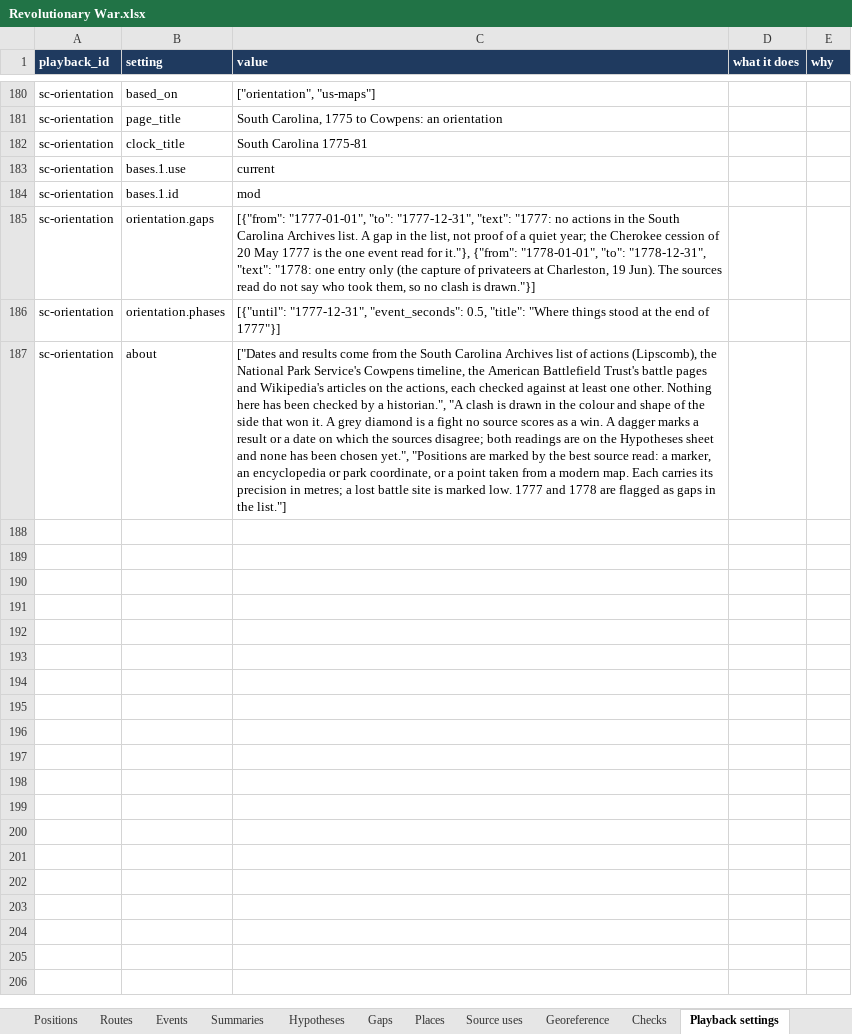
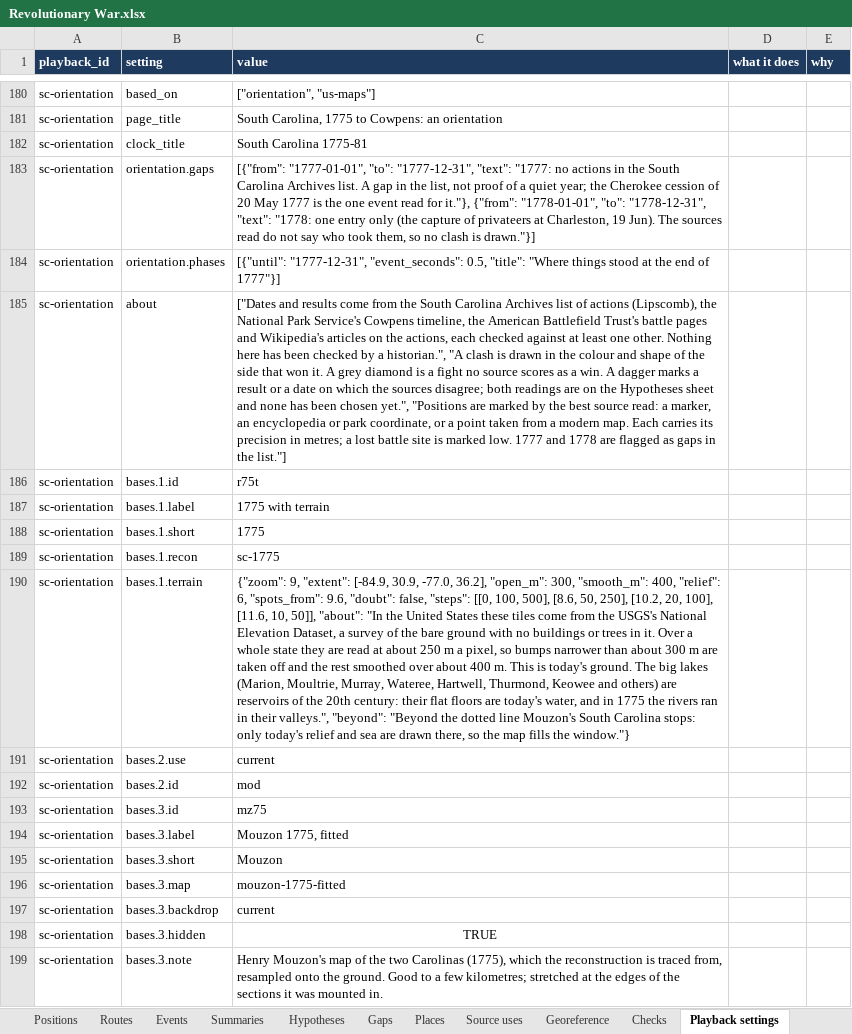
Before and after one commit to mgm9000/WarMapper, an Excel workbook: data/WarMapper battle data/Revolutionary War.xlsx, sheet Playback settings, drawn as a sheet; only a part is shown, gaps mark what is left out; values as stored, in another font and other column widths than the file's, no borders; removed rows and columns are numbered as before the commit, all else as after; the diff names each change by its address in the sheet, - before the commit and + after, or states it on an @@ line.

```diff
--- a/data/WarMapper battle data/Revolutionary War.xlsx (sheet Playback settings)
+++ b/data/WarMapper battle data/Revolutionary War.xlsx (sheet Playback settings)
-row 183: sc-orientation | bases.1.use | current
-row 184: sc-orientation | bases.1.id | mod
+row 186: sc-orientation | bases.1.id | r75t
+row 187: sc-orientation | bases.1.label | 1775 with terrain
+row 188: sc-orientation | bases.1.short | 1775
+row 189: sc-orientation | bases.1.recon | sc-1775
+row 190: sc-orientation | bases.1.terrain | {"zoom": 9, "extent": [-84.9, 30.9, -77.0, 36.2], "open_m": 300, "smooth_m": 400, "relief": 6, "spots_from": 9.6, "doubt": false, "steps": [[0, 100, 500], [8.6, 50, 250], [10.2, 20, 100], [11.6, 10, 50]], "about": "In the United States these tiles come from the USGS's National Elevation Dataset, a survey of the bare ground with no buildings or trees in it. Over a whole state they are read at about 250 m a pixel, so bumps narrower than about 300 m are taken off and the rest smoothed over about 400 m. This is today's ground. The big lakes (Marion, Moultrie, Murray, Wateree, Hartwell, Thurmond, Keowee and others) are reservoirs of the 20th century: their flat floors are today's water, and in 1775 the rivers ran in their valleys.", "beyond": "Beyond the dotted line Mouzon's South Carolina stops: only today's relief and sea are drawn there, so the map fills the window."}
+row 191: sc-orientation | bases.2.use | current
+row 192: sc-orientation | bases.2.id | mod
+row 193: sc-orientation | bases.3.id | mz75
+row 194: sc-orientation | bases.3.label | Mouzon 1775, fitted
+row 195: sc-orientation | bases.3.short | Mouzon
+row 196: sc-orientation | bases.3.map | mouzon-1775-fitted
+row 197: sc-orientation | bases.3.backdrop | current
+row 198: sc-orientation | bases.3.hidden | TRUE
+row 199: sc-orientation | bases.3.note | Henry Mouzon's map of the two Carolinas (1775), which the reconstruction is traced from, resampled onto the ground. Good to a few kilometres; stretched at the edges of the sections it was mounted in.
```
Also changed, not shown: sheet Labels, sheet Georeference, sheet Recon layers, sheet Maps, sheet Reconstructions, data/WarMapper battle data/Sources and notes.xlsx, 26 other files.
